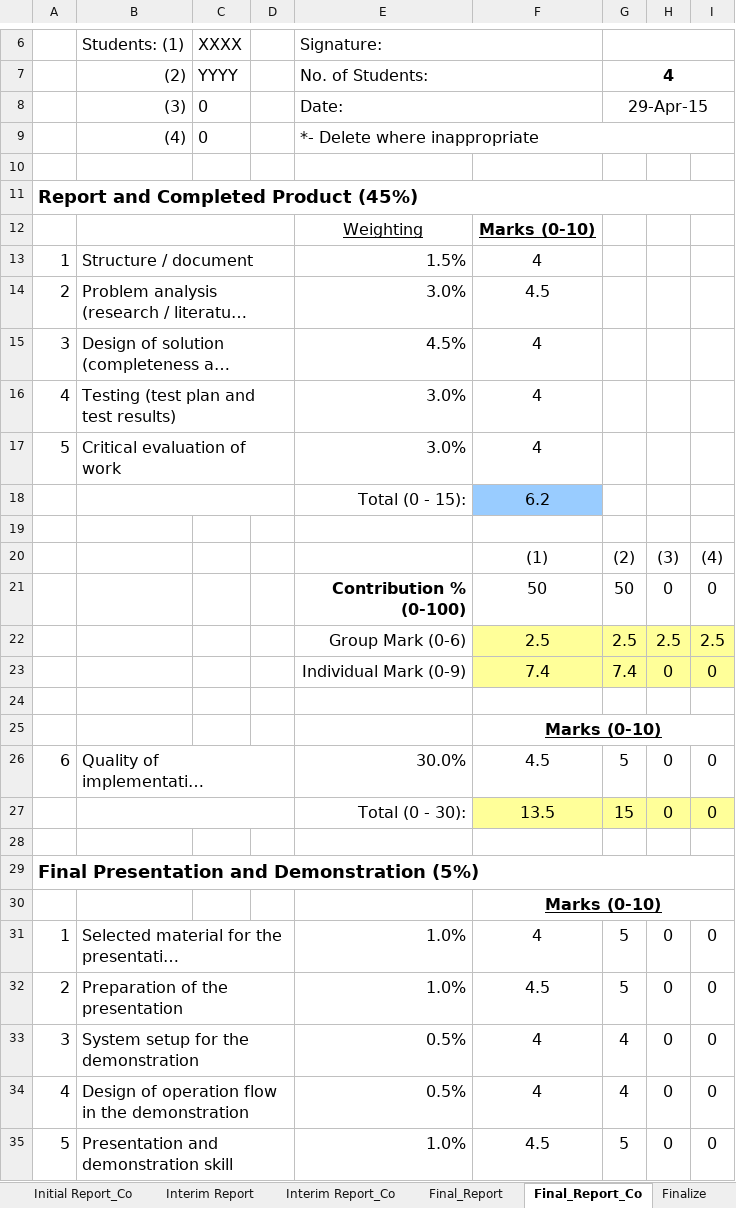
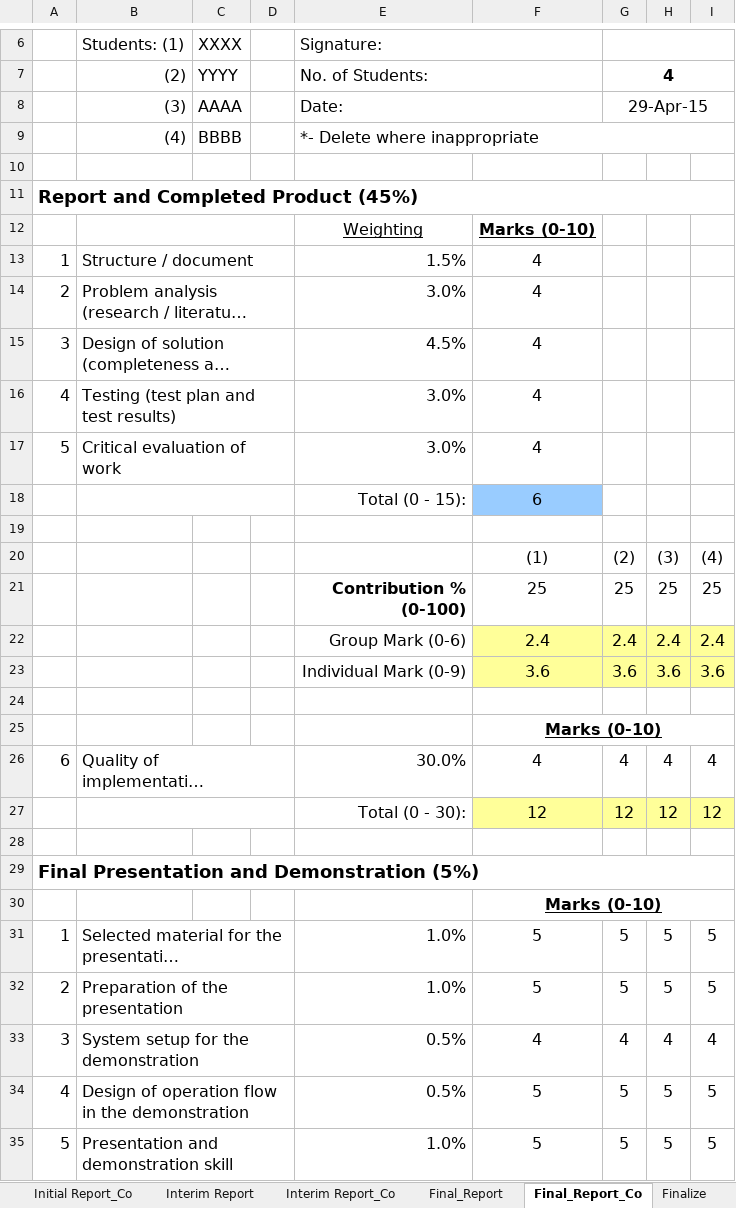
Before and after one commit to wongcyrus/IVEAutomationTools, an Excel workbook: IT114115_FYP_MarkSheet_Template.xlsx, sheet Final_Report_Co, drawn as a sheet; only a part is shown, gaps mark what is left out; long unchanged cells end in …; values as stored, in another font and other column widths than the file's, no borders; removed rows and columns are numbered as before the commit, all else as after; ↵ is a line break in a cell; the diff covers the shown part only; the diff names each change by its address in the sheet, - before the commit and + after, or states it on an @@ line.

Commit message:
Add Final grade and default mark for 4 students

```diff
--- a/IT114115_FYP_MarkSheet_Template.xlsx (sheet Final_Report_Co)
+++ b/IT114115_FYP_MarkSheet_Template.xlsx (sheet Final_Report_Co)
-C8: 0
+C8: AAAA
-C9: 0
+C9: BBBB
-F14: 4.5
+F14: 4
-F18: 6.2
+F18: 6
-row 21:  |  |  |  | Contribution % ↵ (0-100) | 50 | 50 | 0 | 0
-row 22:  |  |  |  | Group Mark (0-6) | 2.5 | 2.5 | 2.5 | 2.5
-row 23:  |  |  |  | Individual Mark (0-9) | 7.4 | 7.4 | 0 | 0
+row 21:  |  |  |  | Contribution % ↵ (0-100) | 25 | 25 | 25 | 25
+row 22:  |  |  |  | Group Mark (0-6) | 2.4 | 2.4 | 2.4 | 2.4
+row 23:  |  |  |  | Individual Mark (0-9) | 3.6 | 3.6 | 3.6 | 3.6
-F26: 4.5
+F26: 4
-G26: 5
+G26: 4
-H26: 0
+H26: 4
-I26: 0
+I26: 4
-row 27:  |  |  |  | Total (0 - 30): | 13.5 | 15 | 0 | 0
+row 27:  |  |  |  | Total (0 - 30): | 12 | 12 | 12 | 12
-F31: 4
+F31: 5
-H31:H32: 0
+H31:H32: 5
-I31:I32: 0
+I31:I32: 5
-F32: 4.5
+F32: 5
-H33: 0
+H33: 4
-I33: 0
+I33: 4
-F34: 4
+F34: 5
-G34: 4
+G34: 5
-H34:H35: 0
+H34:H35: 5
-I34:I35: 0
+I34:I35: 5
-F35: 4.5
+F35: 5
```
Also changed, not shown: 2 added rows, 2 removed rows and 3 edited cells elsewhere in this sheet, sheet Project Summary, sheet Final_Report, sheet Interim Report_Co, sheet Interim Report, sheet Finalize, sheet Initial Report_Co, 1 more sheet.
